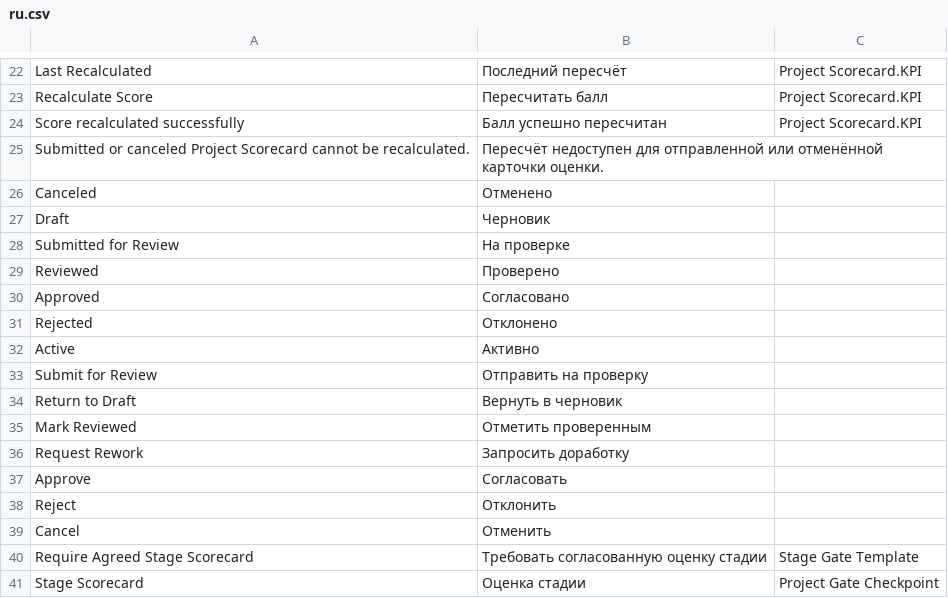
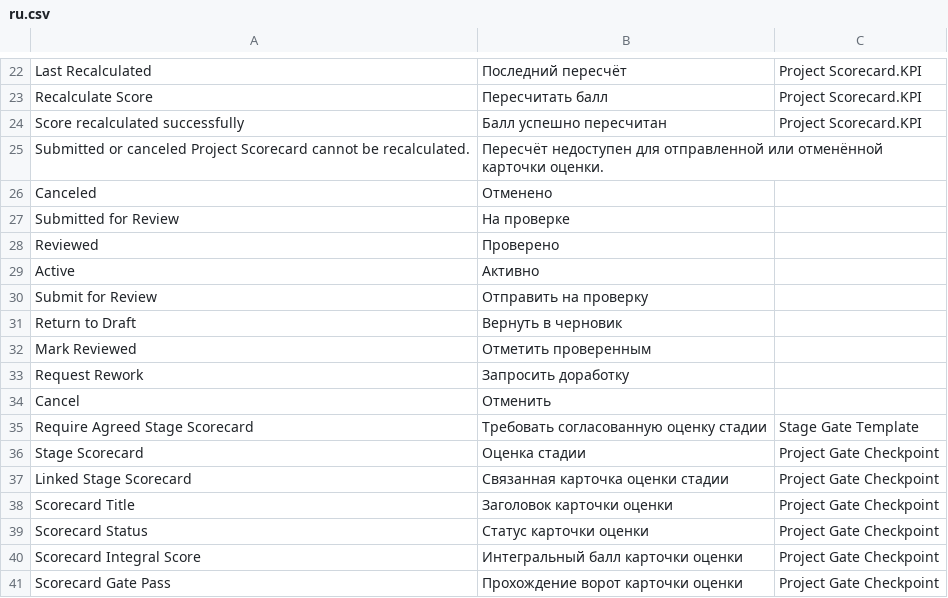
Before and after one commit to Dinext-pro/dinext-project-evaluation, a CSV file: dinext_project_evaluation/translations/ru.csv, drawn as a sheet; only a part is shown, gaps mark what is left out; the shorter side is filled out with more unchanged rows; the diff names each change by its address in the sheet, - before the commit and + after, or states it on an @@ line.

Commit message:
Mark the scorecard draft workflow state optional

```diff
--- a/dinext_project_evaluation/translations/ru.csv
+++ b/dinext_project_evaluation/translations/ru.csv
-row 27: Draft | Черновик
-row 30: Approved | Согласовано
-row 31: Rejected | Отклонено
-row 37: Approve | Согласовать
-row 38: Reject | Отклонить
```
Also changed, not shown: 4 other files.
